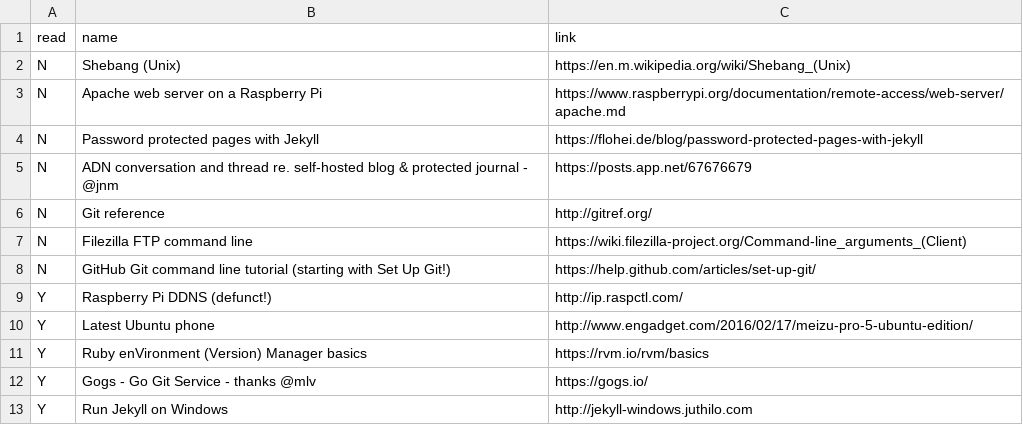
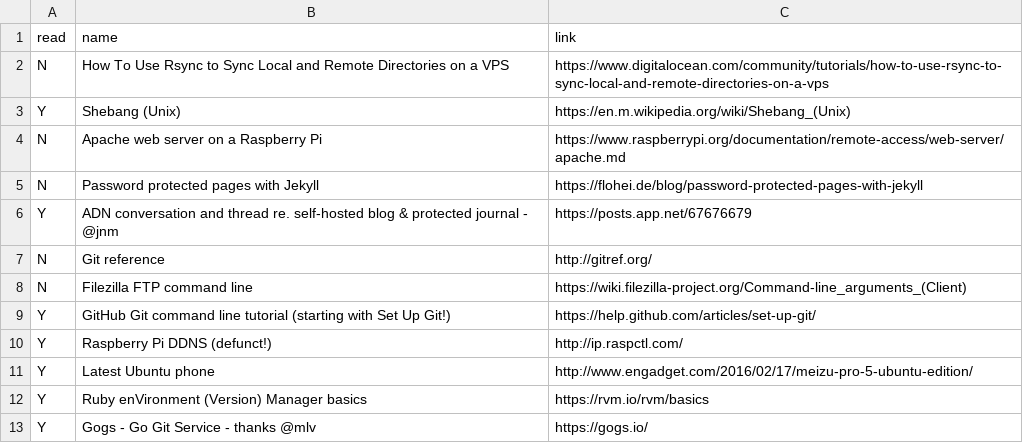
Before and after one commit to bazbt3/bazbt3.github.io, a CSV file: _data/readinglist.csv, drawn as a sheet; only a part is shown; the shorter side is filled out with more unchanged rows.

Commit message:
Added entry to readinglist.csv.

```diff
--- a/_data/readinglist.csv
+++ b/_data/readinglist.csv
@@ -1,9 +1,10 @@
 read,name,link
-N,Shebang (Unix),https://en.m.wikipedia.org/wiki/Shebang_(Unix)
+N,How To Use Rsync to Sync Local and Remote Directories on a VPS,https://www.digitalocean.com/community/tutorials/how-to-use-rsync-to-sync-local-and-remote-directories-on-a-vps
+Y,Shebang (Unix),https://en.m.wikipedia.org/wiki/Shebang_(Unix)
 N,Apache web server on a Raspberry Pi,https://www.raspberrypi.org/documentation/remote-access/web-server/apache.md
 N,Password protected pages with Jekyll,https://flohei.de/blog/password-protected-pages-with-jekyll
-N,ADN conversation and thread re. self-hosted blog & protected journal - @jnm,https://posts.app.net/67676679
+Y,ADN conversation and thread re. self-hosted blog & protected journal - @jnm,https://posts.app.net/67676679
 N,Git reference,http://gitref.org/
 N,Filezilla FTP command line,https://wiki.filezilla-project.org/Command-line_arguments_(Client)
-N,GitHub Git command line tutorial (starting with Set Up Git!),https://help.github.com/articles/set-up-git/
+Y,GitHub Git command line tutorial (starting with Set Up Git!),https://help.github.com/articles/set-up-git/
 Y,Raspberry Pi DDNS (defunct!),http://ip.raspctl.com/
```
